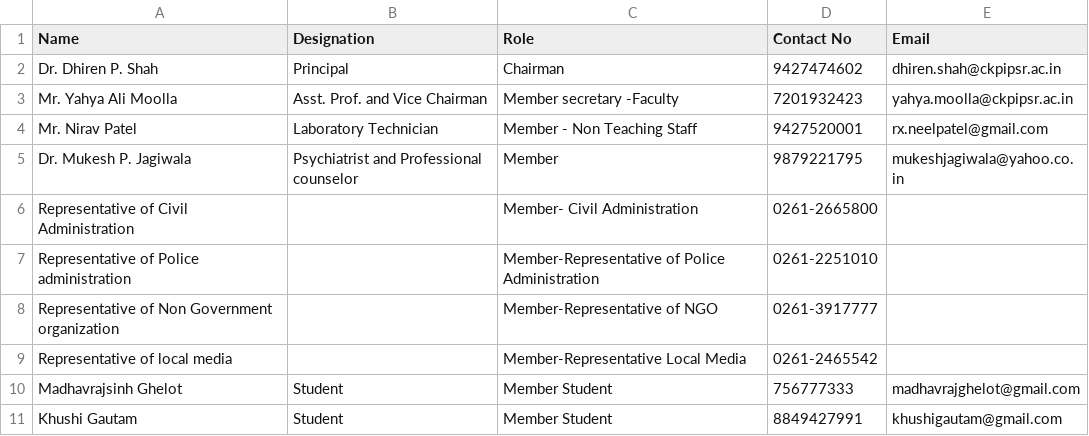
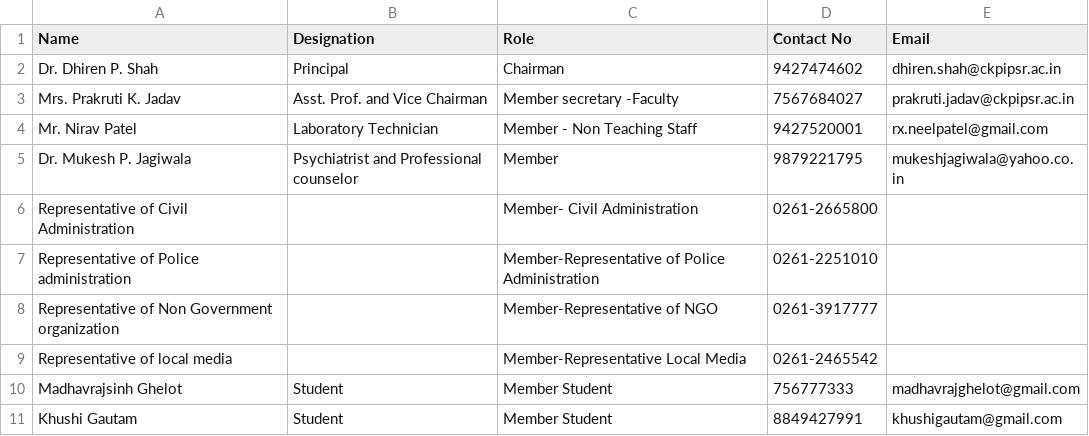
Before and after one commit to mukeshjadav7696/navyug-ckpipsr, a CSV file: storage/app/data/cells/arc.csv, drawn as a sheet.

```diff
--- a/storage/app/data/cells/arc.csv
+++ b/storage/app/data/cells/arc.csv
@@ -2,3 +2,3 @@ Name,Designation,Role,Contact No,Email
 Dr. Dhiren P. Shah,Principal,Chairman,9427474602,dhiren.shah@ckpipsr.ac.in
-Mr. Yahya Ali Moolla,Asst. Prof. and Vice Chairman,Member secretary -Faculty,7201932423,yahya.moolla@ckpipsr.ac.in
+Mrs. Prakruti K. Jadav,Asst. Prof. and Vice Chairman,Member secretary -Faculty,7567684027,prakruti.jadav@ckpipsr.ac.in
 Mr. Nirav Patel,Laboratory Technician,Member - Non Teaching Staff,9427520001,rx.neelpatel@gmail.com
```
Also changed, not shown: storage/app/data/cells/cpc.csv, storage/app/data/cells/edc.csv, 6 other files.
